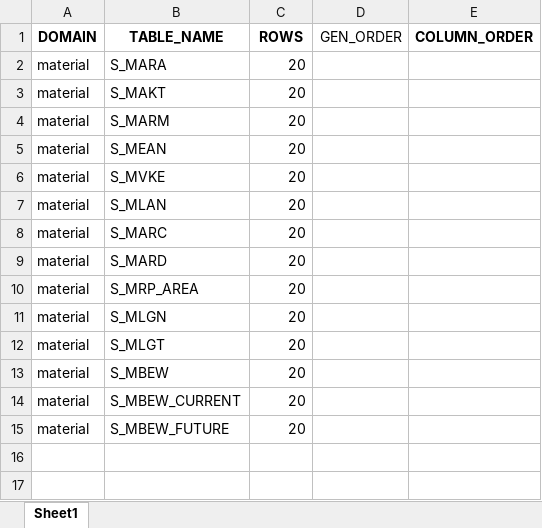
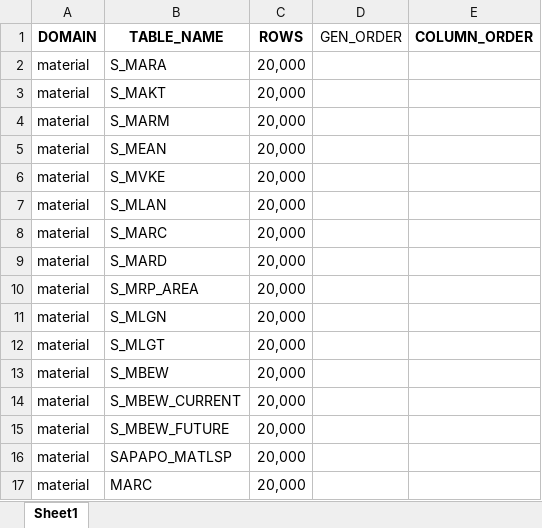
Before and after one commit to carlohakkoda1/synthetic-data-generator, an Excel workbook: config/table_config.xlsx, sheet Sheet1, drawn as a sheet; values as stored, in another font and other column widths than the file's, no borders; the diff names each change by its address in the sheet, - before the commit and + after, or states it on an @@ line.

Commit message:
Material logic - Changes part 3

```diff
--- a/config/table_config.xlsx (sheet Sheet1)
+++ b/config/table_config.xlsx (sheet Sheet1)
-C2:C15 (ROWS): 20
+C2:C15 (ROWS): 20,000
+row 16: material | SAPAPO_MATLSP | 20,000
+row 17: material | MARC | 20,000
```
